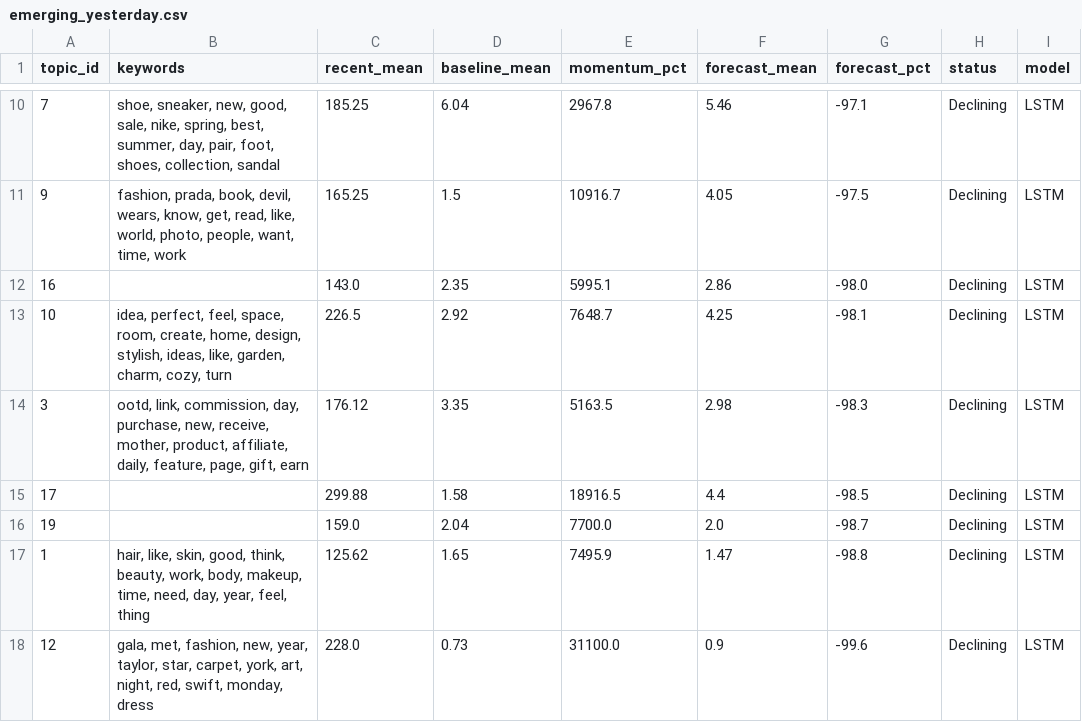
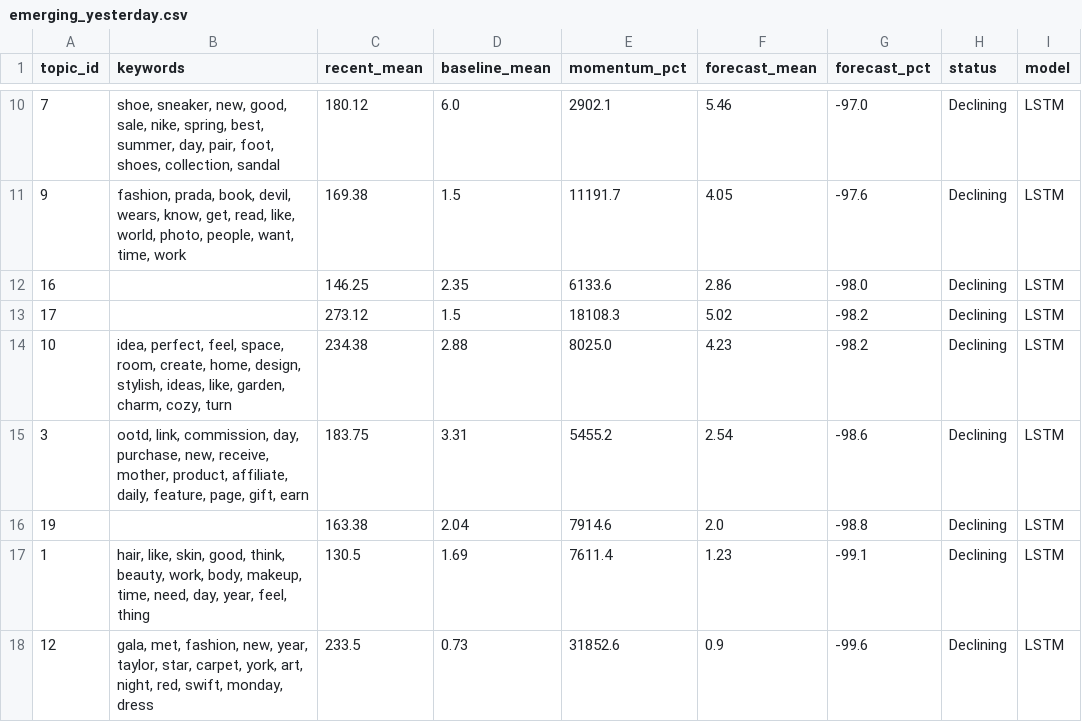
Before and after one commit to yuliaababiy/fashion-trends-monitor, a CSV file: reports/state/emerging_yesterday.csv, drawn as a sheet; only a part is shown, gaps mark what is left out; the diff covers the shown part only.

```diff
--- a/reports/state/emerging_yesterday.csv
+++ b/reports/state/emerging_yesterday.csv
@@ -10,9 +10,9 @@ topic_id,keywords,recent_mean,baseline_mean,momentum_pct,forecast_mean,forecast_
-7,"shoe, sneaker, new, good, sale, nike, spring, best, summer, day, pair, foot, shoes, collection, sandal",185.25,6.04,2967.8,5.46,-97.1,Declining,LSTM
-9,"fashion, prada, book, devil, wears, know, get, read, like, world, photo, people, want, time, work",165.25,1.5,10916.7,4.05,-97.5,Declining,LSTM
-16,,143.0,2.35,5995.1,2.86,-98.0,Declining,LSTM
-10,"idea, perfect, feel, space, room, create, home, design, stylish, ideas, like, garden, charm, cozy, turn",226.5,2.92,7648.7,4.25,-98.1,Declining,LSTM
-3,"ootd, link, commission, day, purchase, new, receive, mother, product, affiliate, daily, feature, page, gift, earn",176.12,3.35,5163.5,2.98,-98.3,Declining,LSTM
-17,,299.88,1.58,18916.5,4.4,-98.5,Declining,LSTM
-19,,159.0,2.04,7700.0,2.0,-98.7,Declining,LSTM
-1,"hair, like, skin, good, think, beauty, work, body, makeup, time, need, day, year, feel, thing",125.62,1.65,7495.9,1.47,-98.8,Declining,LSTM
-12,"gala, met, fashion, new, year, taylor, star, carpet, york, art, night, red, swift, monday, dress",228.0,0.73,31100.0,0.9,-99.6,Declining,LSTM
+7,"shoe, sneaker, new, good, sale, nike, spring, best, summer, day, pair, foot, shoes, collection, sandal",180.12,6.0,2902.1,5.46,-97.0,Declining,LSTM
+9,"fashion, prada, book, devil, wears, know, get, read, like, world, photo, people, want, time, work",169.38,1.5,11191.7,4.05,-97.6,Declining,LSTM
+16,,146.25,2.35,6133.6,2.86,-98.0,Declining,LSTM
+17,,273.12,1.5,18108.3,5.02,-98.2,Declining,LSTM
+10,"idea, perfect, feel, space, room, create, home, design, stylish, ideas, like, garden, charm, cozy, turn",234.38,2.88,8025.0,4.23,-98.2,Declining,LSTM
+3,"ootd, link, commission, day, purchase, new, receive, mother, product, affiliate, daily, feature, page, gift, earn",183.75,3.31,5455.2,2.54,-98.6,Declining,LSTM
+19,,163.38,2.04,7914.6,2.0,-98.8,Declining,LSTM
+1,"hair, like, skin, good, think, beauty, work, body, makeup, time, need, day, year, feel, thing",130.5,1.69,7611.4,1.23,-99.1,Declining,LSTM
+12,"gala, met, fashion, new, year, taylor, star, carpet, york, art, night, red, swift, monday, dress",233.5,0.73,31852.6,0.9,-99.6,Declining,LSTM
```
Also changed, not shown: 2 added rows, 2 removed rows and 35 edited cells elsewhere in this file, reports/metrics/forecast_metrics.csv, reports/metrics/forecast_metrics_summary.csv, 9 other files.
